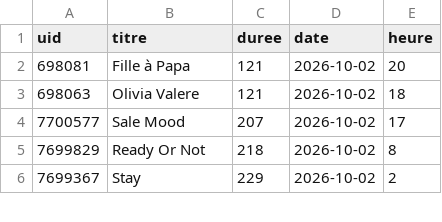
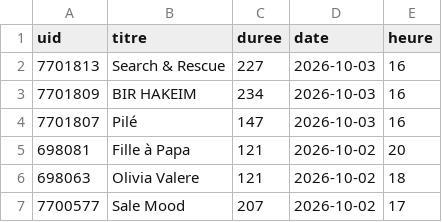
Before and after one commit to gunout/skyrock-monitor, a CSV file: resultats/12_sans_artiste.csv, drawn as a sheet; only a part is shown; the shorter side is filled out with more unchanged rows.

```diff
--- a/resultats/12_sans_artiste.csv
+++ b/resultats/12_sans_artiste.csv
@@ -1,2 +1,5 @@
 uid,titre,duree,date,heure
+7701813,Search & Rescue,227,2026-10-03,16
+7701809,BIR HAKEIM,234,2026-10-03,16
+7701807,Pilé,147,2026-10-03,16
 698081,Fille à Papa,121,2026-10-02,20
```
Also changed, not shown: resultats/01_top_artistes.csv, resultats/02_top_titres.csv, 15 other files.
